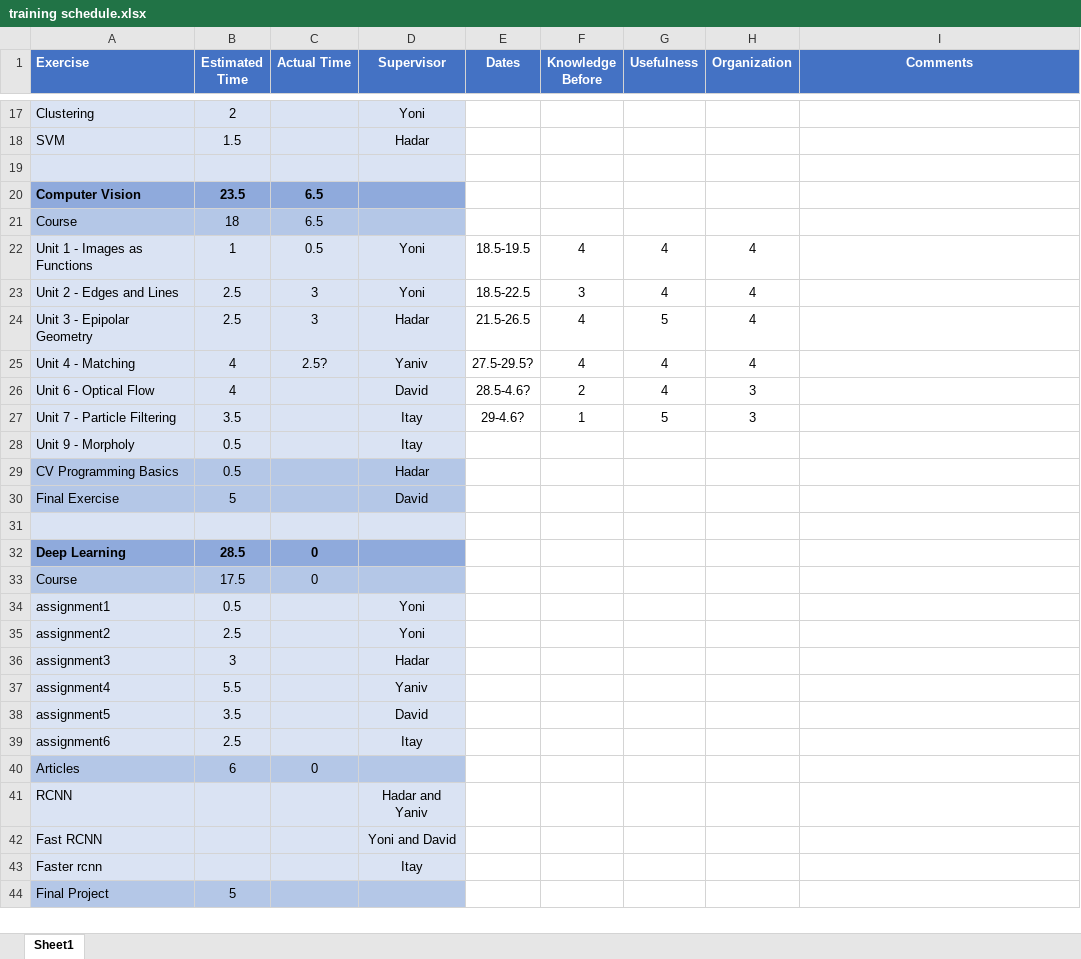
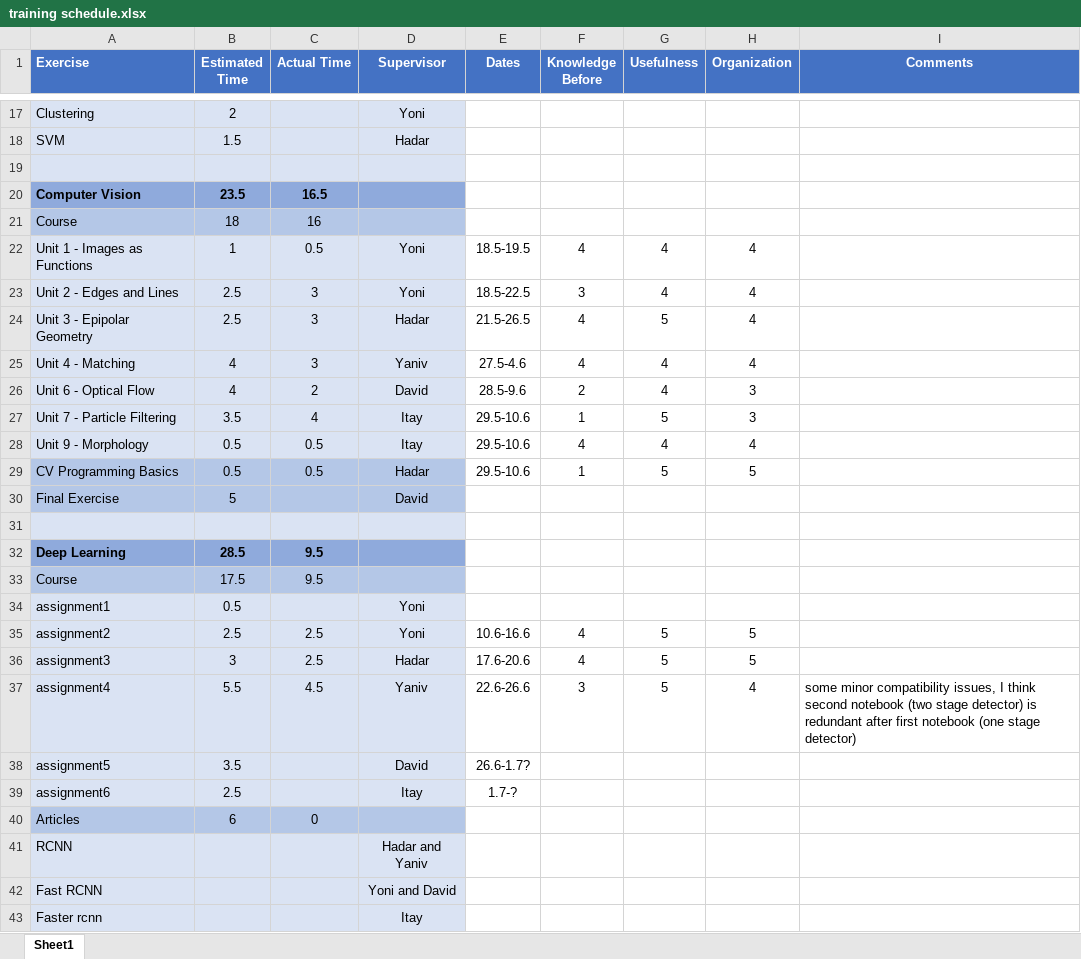
Before and after one commit to GuyLevavi/CV_training, an Excel workbook: training schedule.xlsx, sheet Sheet1, drawn as a sheet; only a part is shown, gaps mark what is left out; the shorter side is filled out with more unchanged rows; values as stored, in another font and other column widths than the file's, no borders; conditional formats not drawn; removed rows and columns are numbered as before the commit, all else as after; the diff names each change by its address in the sheet, - before the commit and + after, or states it on an @@ line.

Commit message:
CV course exercises update

```diff
--- a/training schedule.xlsx (sheet Sheet1)
+++ b/training schedule.xlsx (sheet Sheet1)
-C20 (Actual Time): 6.5
+C20 (Actual Time): 16.5
-C21 (Actual Time): 6.5
+C21 (Actual Time): 16
-C25 (Actual Time): 2.5?
+C25 (Actual Time): 3
-E25 (Dates): 27.5-29.5?
+E25 (Dates): 27.5-4.6
-C26 (Actual Time): (empty)
+C26 (Actual Time): 2
-E26 (Dates): 28.5-4.6?
+E26 (Dates): 28.5-9.6
-C27 (Actual Time): (empty)
+C27 (Actual Time): 4
-E27 (Dates): 29-4.6?
+E27 (Dates): 29.5-10.6
-row 28: Unit 9 - Morpholy | 0.5 |  | Itay
+row 28: Unit 9 - Morphology | 0.5 | 0.5 | Itay | 29.5-10.6 | 4 | 4 | 4
-C29 (Actual Time): (empty)
+C29 (Actual Time): 0.5
-E29 (Dates): (empty)
+E29 (Dates): 29.5-10.6
-F29 (Knowledge Before): (empty)
+F29 (Knowledge Before): 1
-G29 (Usefulness): (empty)
+G29 (Usefulness): 5
-H29 (Organization): (empty)
+H29 (Organization): 5
-C32:C33 (Actual Time): 0
+C32:C33 (Actual Time): 9.5
-C35:C36 (Actual Time): (empty)
+C35:C36 (Actual Time): 2.5
-E35 (Dates): (empty)
+E35 (Dates): 10.6-16.6
-F35:F36 (Knowledge Before): (empty)
+F35:F36 (Knowledge Before): 4
-G35:G37 (Usefulness): (empty)
+G35:G37 (Usefulness): 5
-H35:H36 (Organization): (empty)
+H35:H36 (Organization): 5
-E36 (Dates): (empty)
+E36 (Dates): 17.6-20.6
-C37 (Actual Time): (empty)
+C37 (Actual Time): 4.5
-E37 (Dates): (empty)
+E37 (Dates): 22.6-26.6
-F37 (Knowledge Before): (empty)
+F37 (Knowledge Before): 3
-H37 (Organization): (empty)
+H37 (Organization): 4
-I37 (Comments): (empty)
+I37 (Comments): some minor compatibility issues, I think second notebook (two stage detector) is redundant after first notebook (one stage detector)
-E38 (Dates): (empty)
+E38 (Dates): 26.6-1.7?
-E39 (Dates): (empty)
+E39 (Dates): 1.7-?
```
Also changed, not shown: 5 other files.
